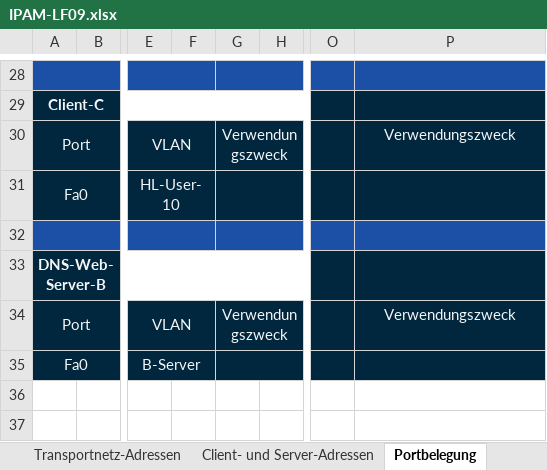
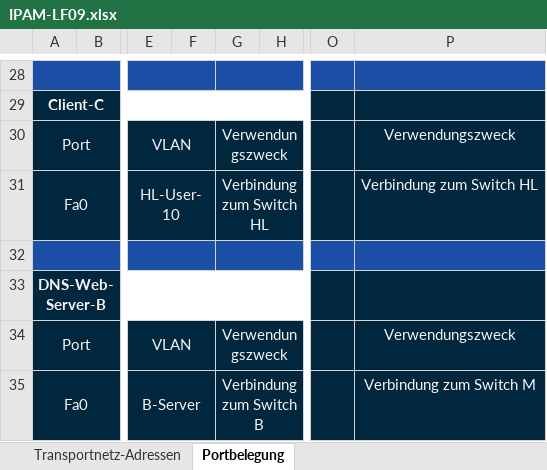
Before and after one commit to mvxsvchs/LF09, an Excel workbook: IPAM-LF09.xlsx, sheet Portbelegung, drawn as a sheet; only a part is shown, gaps mark what is left out; values as stored, in another font and other column widths than the file's, no borders; the diff covers the shown part only; the diff names each change by its address in the sheet, - before the commit and + after, or states it on an @@ line.

```diff
--- a/IPAM-LF09.xlsx (sheet Portbelegung)
+++ b/IPAM-LF09.xlsx (sheet Portbelegung)
-sheet tab: Client- und Server-Adressen
-G31: (empty)
+G31: Verbindung zum Switch HL
-P31: (empty)
+P31: Verbindung zum Switch HL
-G35: (empty)
+G35: Verbindung zum Switch B
-P35: (empty)
+P35: Verbindung zum Switch M
```
Also changed, not shown: 29 edited cells elsewhere in this sheet, sheet RT+SW & Client+Server Adressen, sheet Adressplan & VLAN-Adressen, other sheet tabs.
